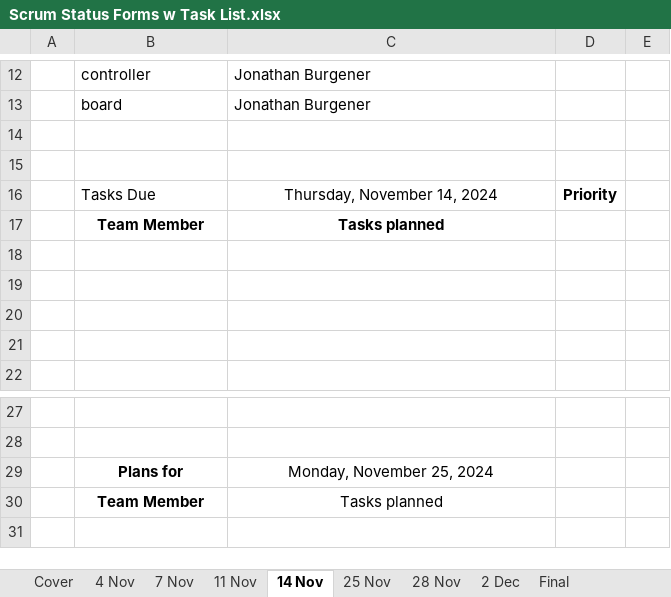
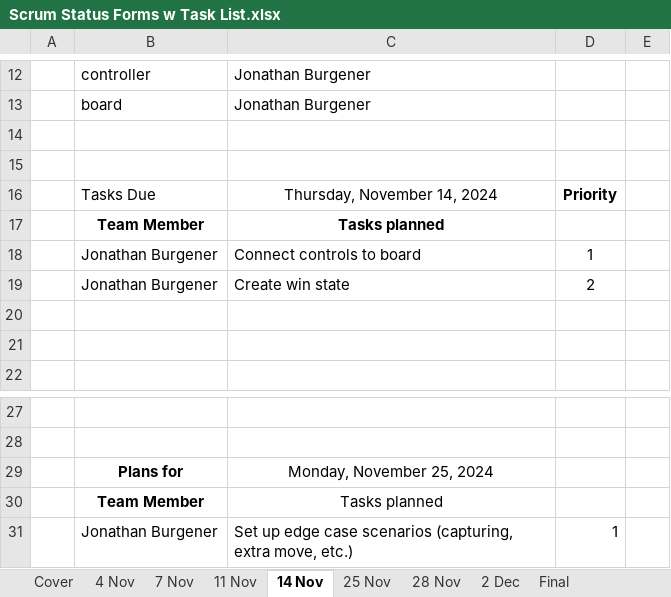
Before and after one commit to JonathanBurg/Mancala-MASM, an Excel workbook: Scrum Status Forms w Task List.xlsx, sheet 14 Nov, drawn as a sheet; only a part is shown, gaps mark what is left out; values as stored, in another font and other column widths than the file's, no borders; the diff names each change by its address in the sheet, - before the commit and + after, or states it on an @@ line.

```diff
--- a/Scrum Status Forms w Task List.xlsx (sheet 14 Nov)
+++ b/Scrum Status Forms w Task List.xlsx (sheet 14 Nov)
-row 18: (empty)
+row 18:  | Jonathan Burgener | Connect controls to board | 1
-row 19: (empty)
+row 19:  | Jonathan Burgener | Create win state | 2
+row 31:  | Jonathan Burgener | Set up edge case scenarios (capturing, extra move, etc.) | 1
```
Also changed, not shown: sheet 25 Nov, sheet 11 Nov, sheet 28 Nov, 3 other files.
